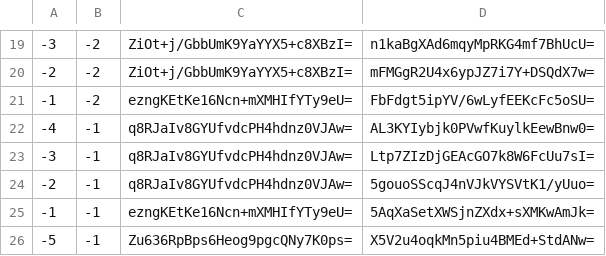
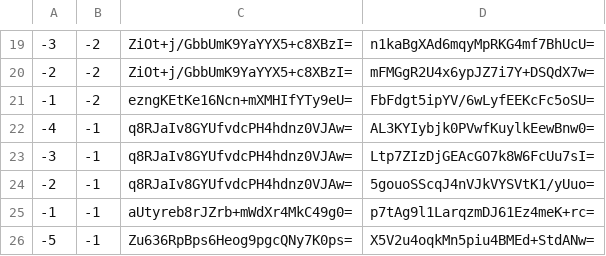
Before and after one commit to counterfitninja/chilled-nether, a CSV file: tiles/zoom.-1/metadata/k.-1.-1.csv, drawn as a sheet; only a part is shown, gaps mark what is left out.

```diff
--- a/tiles/zoom.-1/metadata/k.-1.-1.csv
+++ b/tiles/zoom.-1/metadata/k.-1.-1.csv
@@ -24,3 +24,3 @@
 -2,-1,q8RJaIv8GYUfvdcPH4hdnz0VJAw=,5gouoSScqJ4nVJkVYSVtK1/yUuo=
--1,-1,ezngKEtKe16Ncn+mXMHIfYTy9eU=,5AqXaSetXWSjnZXdx+sXMKwAmJk=
+-1,-1,aUtyreb8rJZrb+mWdXr4MkC49g0=,p7tAg9l1LarqzmDJ61Ez4meK+rc=
 -5,-1,Zu636RpBps6Heog9pgcQNy7K0ps=,X5V2u4oqkMn5piu4BMEd+StdANw=
```
Also changed, not shown: tiles/zoom.-1/metadata/k.-1.0.csv, tiles/zoom.-1/metadata/k.0.-1.csv, 57 other files.
